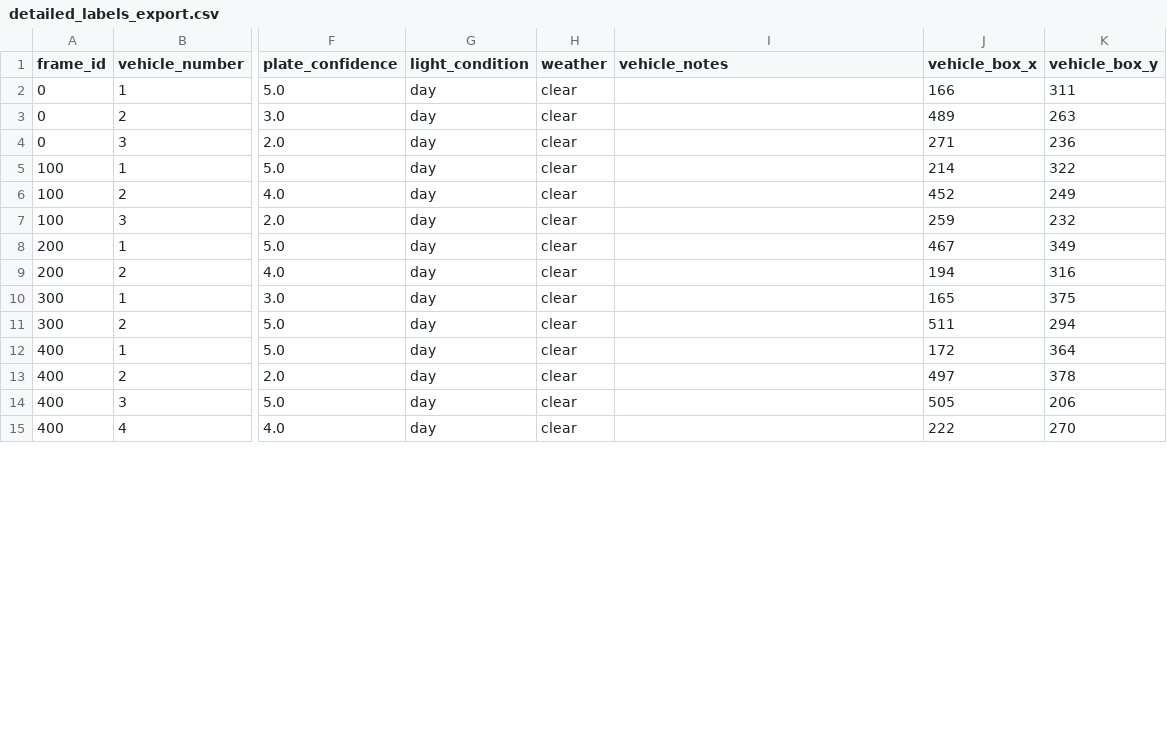
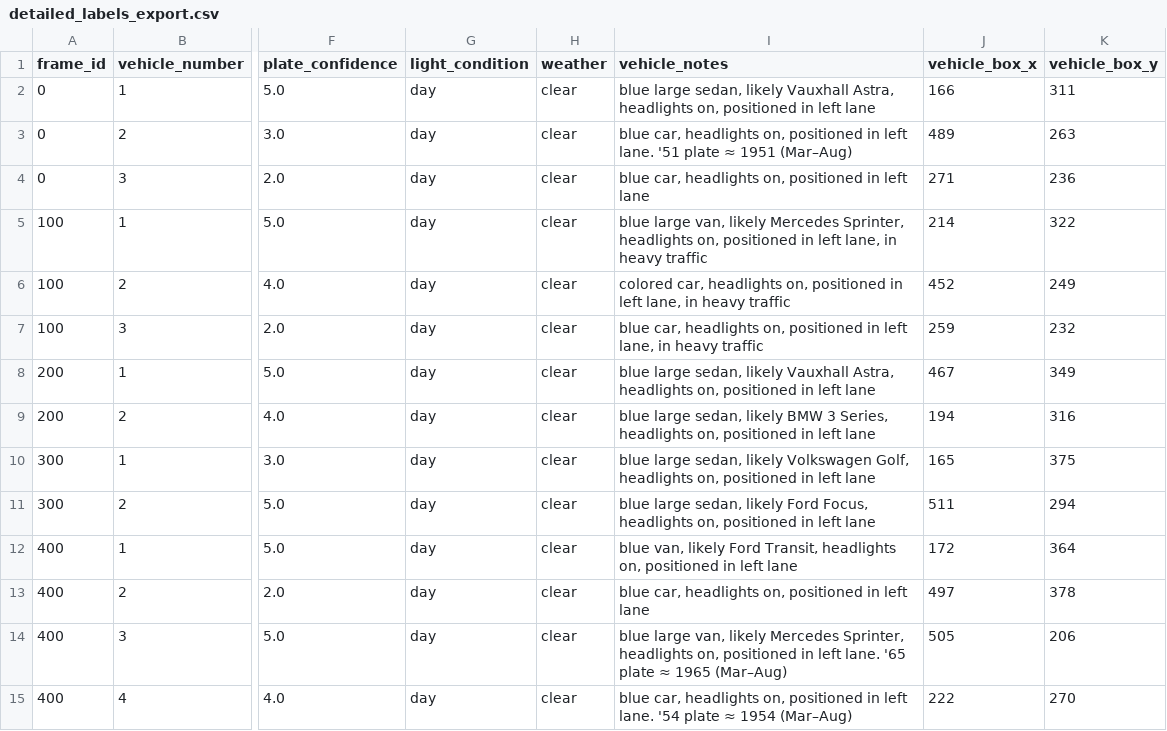
Before and after one commit to elijahgjacob/lpr, a CSV file: labeling_interface/detailed_labels_export.csv, drawn as a sheet; only a part is shown, gaps mark what is left out; the diff covers the shown part only; the diff names each change by its address in the sheet, - before the commit and + after, or states it on an @@ line.

Commit message:
Update detailed_labels_export.csv with enhanced vehicle descriptions
- Improved vehicle notes with detailed descriptions for better identification
- Added specific vehicle characteristics such as color, model, and positioning
- Ensured consistency in labeling format across all entries for clarity

```diff
--- a/labeling_interface/detailed_labels_export.csv
+++ b/labeling_interface/detailed_labels_export.csv
-I2 (vehicle_notes): (empty)
+I2 (vehicle_notes): blue large sedan, likely Vauxhall Astra, headlights on, positioned in left lane
-I3 (vehicle_notes): (empty)
+I3 (vehicle_notes): blue car, headlights on, positioned in left lane. '51 plate ≈ 1951 (Mar–Aug)
-I4 (vehicle_notes): (empty)
+I4 (vehicle_notes): blue car, headlights on, positioned in left lane
-I5 (vehicle_notes): (empty)
+I5 (vehicle_notes): blue large van, likely Mercedes Sprinter, headlights on, positioned in left lane, in heavy traffic
-I6 (vehicle_notes): (empty)
+I6 (vehicle_notes): colored car, headlights on, positioned in left lane, in heavy traffic
-I7 (vehicle_notes): (empty)
+I7 (vehicle_notes): blue car, headlights on, positioned in left lane, in heavy traffic
-I8 (vehicle_notes): (empty)
+I8 (vehicle_notes): blue large sedan, likely Vauxhall Astra, headlights on, positioned in left lane
-I9 (vehicle_notes): (empty)
+I9 (vehicle_notes): blue large sedan, likely BMW 3 Series, headlights on, positioned in left lane
-I10 (vehicle_notes): (empty)
+I10 (vehicle_notes): blue large sedan, likely Volkswagen Golf, headlights on, positioned in left lane
-I11 (vehicle_notes): (empty)
+I11 (vehicle_notes): blue large sedan, likely Ford Focus, headlights on, positioned in left lane
-I12 (vehicle_notes): (empty)
+I12 (vehicle_notes): blue van, likely Ford Transit, headlights on, positioned in left lane
-I13 (vehicle_notes): (empty)
+I13 (vehicle_notes): blue car, headlights on, positioned in left lane
-I14 (vehicle_notes): (empty)
+I14 (vehicle_notes): blue large van, likely Mercedes Sprinter, headlights on, positioned in left lane. '65 plate ≈ 1965 (Mar–Aug)
-I15 (vehicle_notes): (empty)
+I15 (vehicle_notes): blue car, headlights on, positioned in left lane. '54 plate ≈ 1954 (Mar–Aug)
```
Also changed, not shown: 14 edited cells elsewhere in this file.
